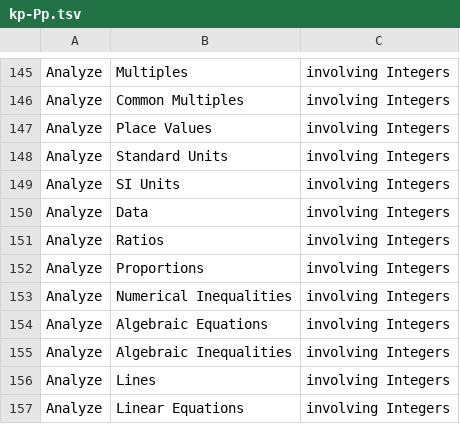
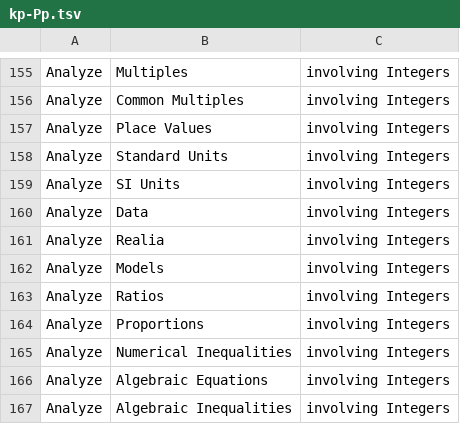
Before and after one commit to am0eba-byte/competency_generation, a TSV file: competency_formal_grammar/XSLT/scope_output/integers/TSV/kp-Pp.tsv, drawn as a sheet; only a part is shown, gaps mark what is left out; the shorter side is filled out with more unchanged rows; the diff covers the shown part only; the diff names each change by its address in the sheet, - before the commit and + after, or states it on an @@ line.

```diff
--- a/competency_formal_grammar/XSLT/scope_output/integers/TSV/kp-Pp.tsv
+++ b/competency_formal_grammar/XSLT/scope_output/integers/TSV/kp-Pp.tsv
+row 161: Analyze | Realia | involving Integers
+row 162: Analyze | Models | involving Integers
```
Also changed, not shown: 10 added rows elsewhere in this file, competency_formal_grammar/XSLT/scope_output/algebra_exp/TSV/fp-Pp.tsv, competency_formal_grammar/XSLT/scope_output/algebra_exp/TSV/kp-Pp.tsv, 17 other files.
